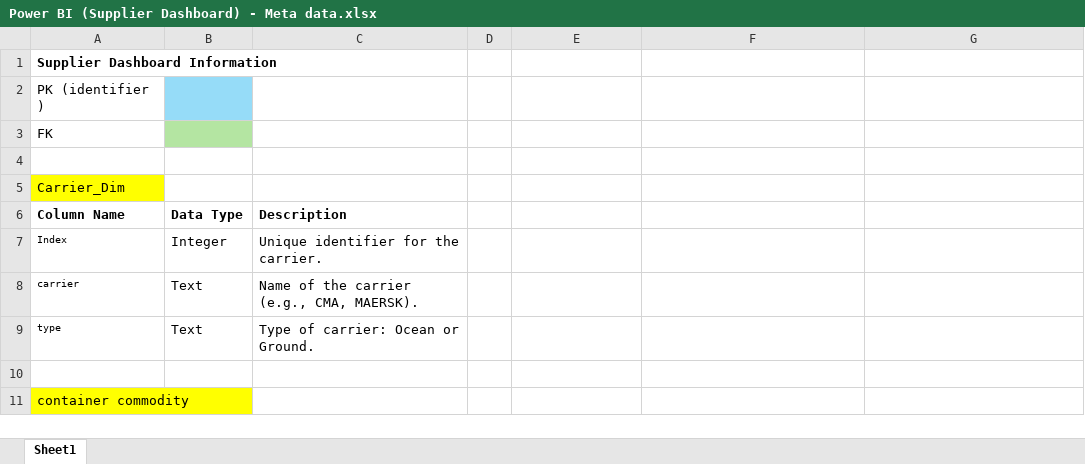
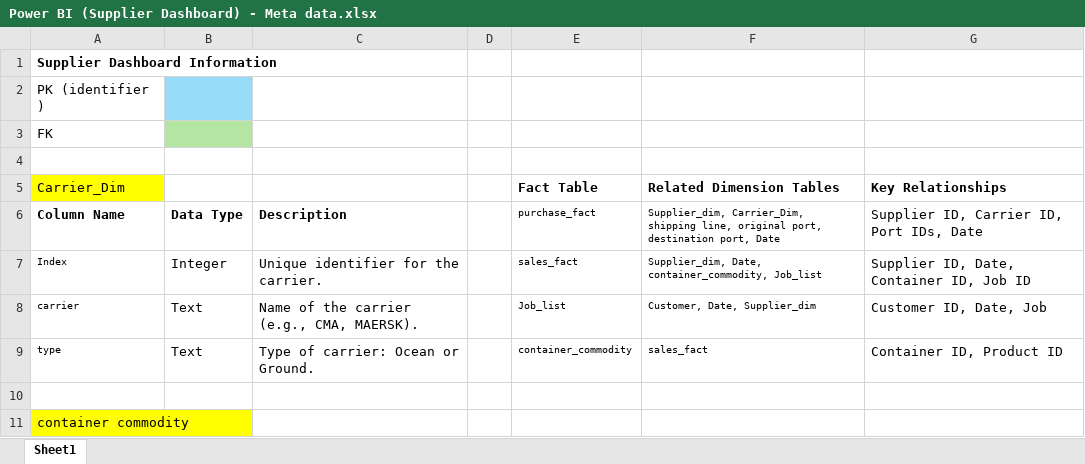
Before and after one commit to pity-piggy/banana_equifruit-, an Excel workbook: UXUI/Power BI (Supplier Dashboard) - Meta data.xlsx, sheet Sheet1, drawn as a sheet; only a part is shown; values as stored, in another font and other column widths than the file's, no borders; removed rows and columns are numbered as before the commit, all else as after; the diff names each change by its address in the sheet, - before the commit and + after, or states it on an @@ line.

```diff
--- a/UXUI/Power BI (Supplier Dashboard) - Meta data.xlsx (sheet Sheet1)
+++ b/UXUI/Power BI (Supplier Dashboard) - Meta data.xlsx (sheet Sheet1)
-row 5: Carrier_Dim
+row 5: Carrier_Dim |  |  |  | Fact Table | Related Dimension Tables | Key Relationships
-E6: (empty)
+E6: purchase_fact
-F6: (empty)
+F6: Supplier_dim, Carrier_Dim, shipping line, original port, destination port, Date
-G6: (empty)
+G6: Supplier ID, Carrier ID, Port IDs, Date
-E7: (empty)
+E7: sales_fact
-F7: (empty)
+F7: Supplier_dim, Date, container_commodity, Job_list
-G7: (empty)
+G7: Supplier ID, Date, Container ID, Job ID
-E8: (empty)
+E8: Job_list
-F8: (empty)
+F8: Customer, Date, Supplier_dim
-G8: (empty)
+G8: Customer ID, Date, Job
-E9: (empty)
+E9: container_commodity
-F9: (empty)
+F9: sales_fact
-G9: (empty)
+G9: Container ID, Product ID
```
Also changed, not shown: 1 other file.
